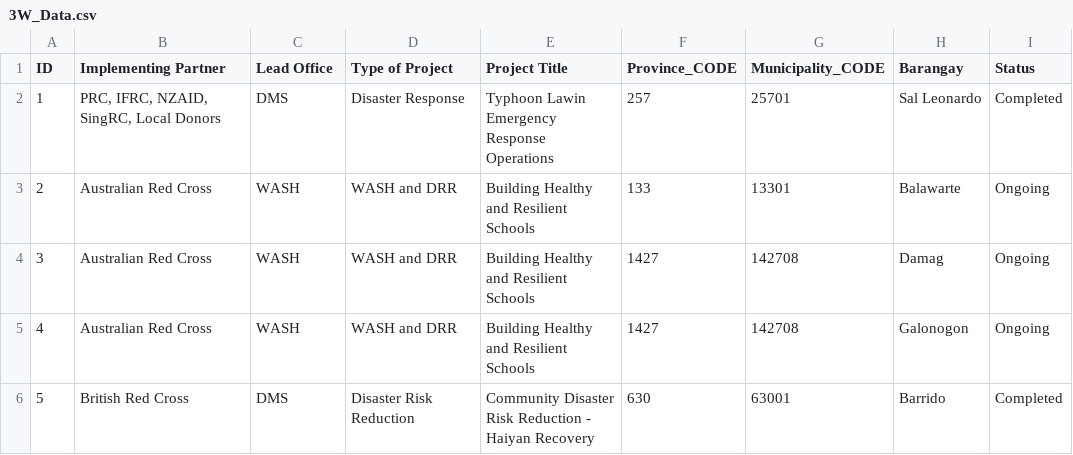
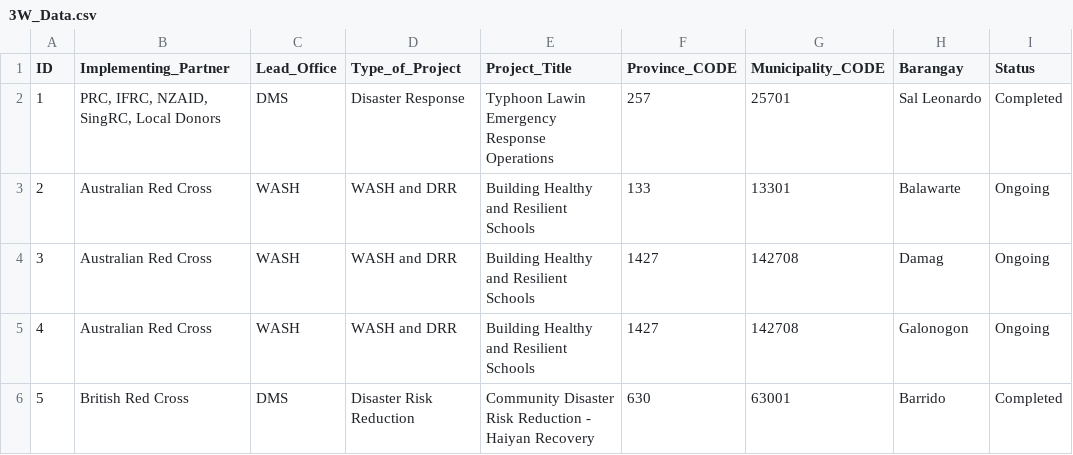
Before and after one commit to PhilippineRedCross/3W_PRC_Projects, a CSV file: data/3W_Data.csv, drawn as a sheet; only a part is shown; the diff names each change by its address in the sheet, - before the commit and + after, or states it on an @@ line.

Commit message:
Update 3W_Data.csv

```diff
--- a/data/3W_Data.csv
+++ b/data/3W_Data.csv
-B1: Implementing Partner
+B1: Implementing_Partner
-C1: Lead Office
+C1: Lead_Office
-D1: Type of Project
+D1: Type_of_Project
-E1: Project Title
+E1: Project_Title
```
